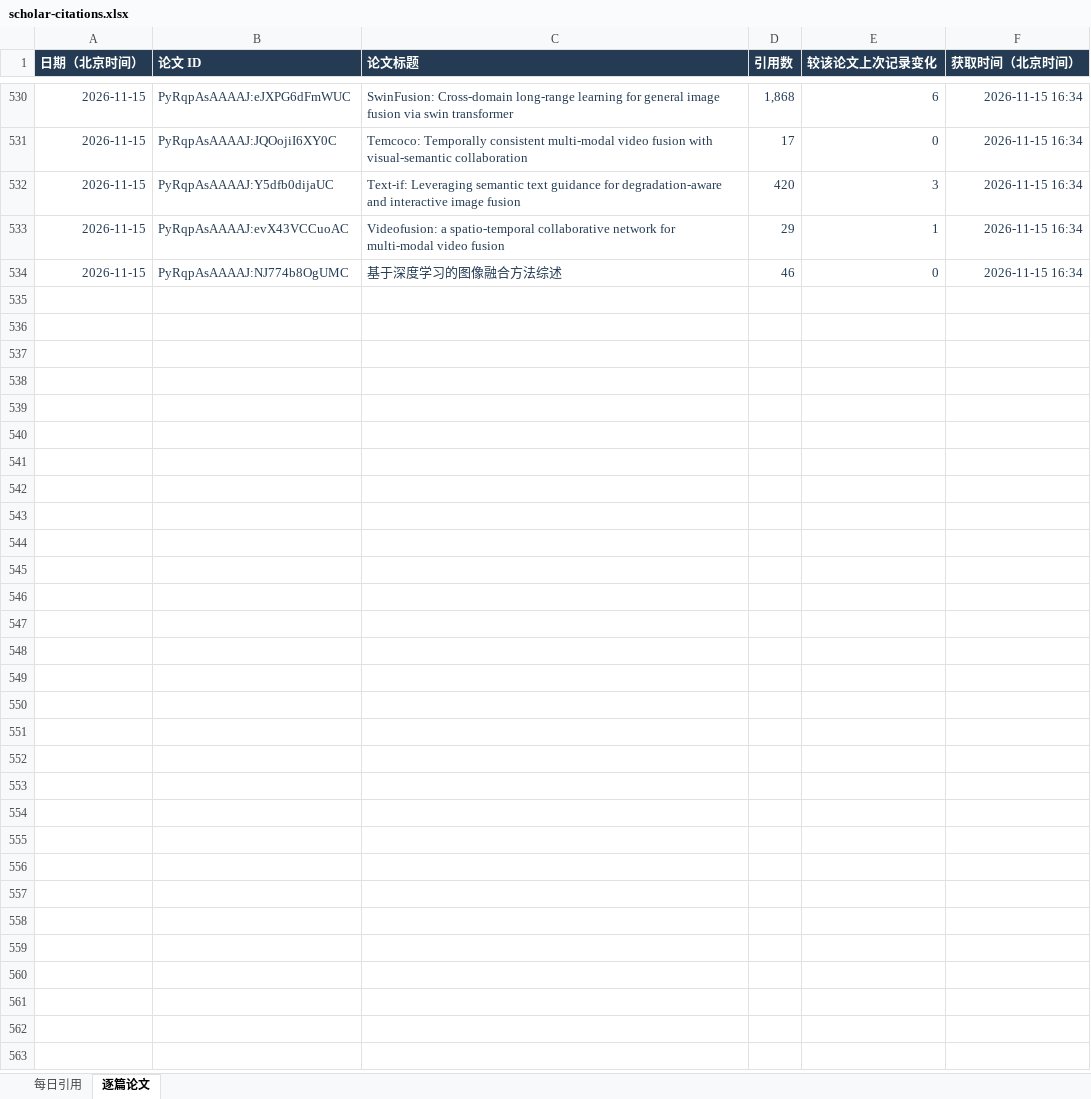
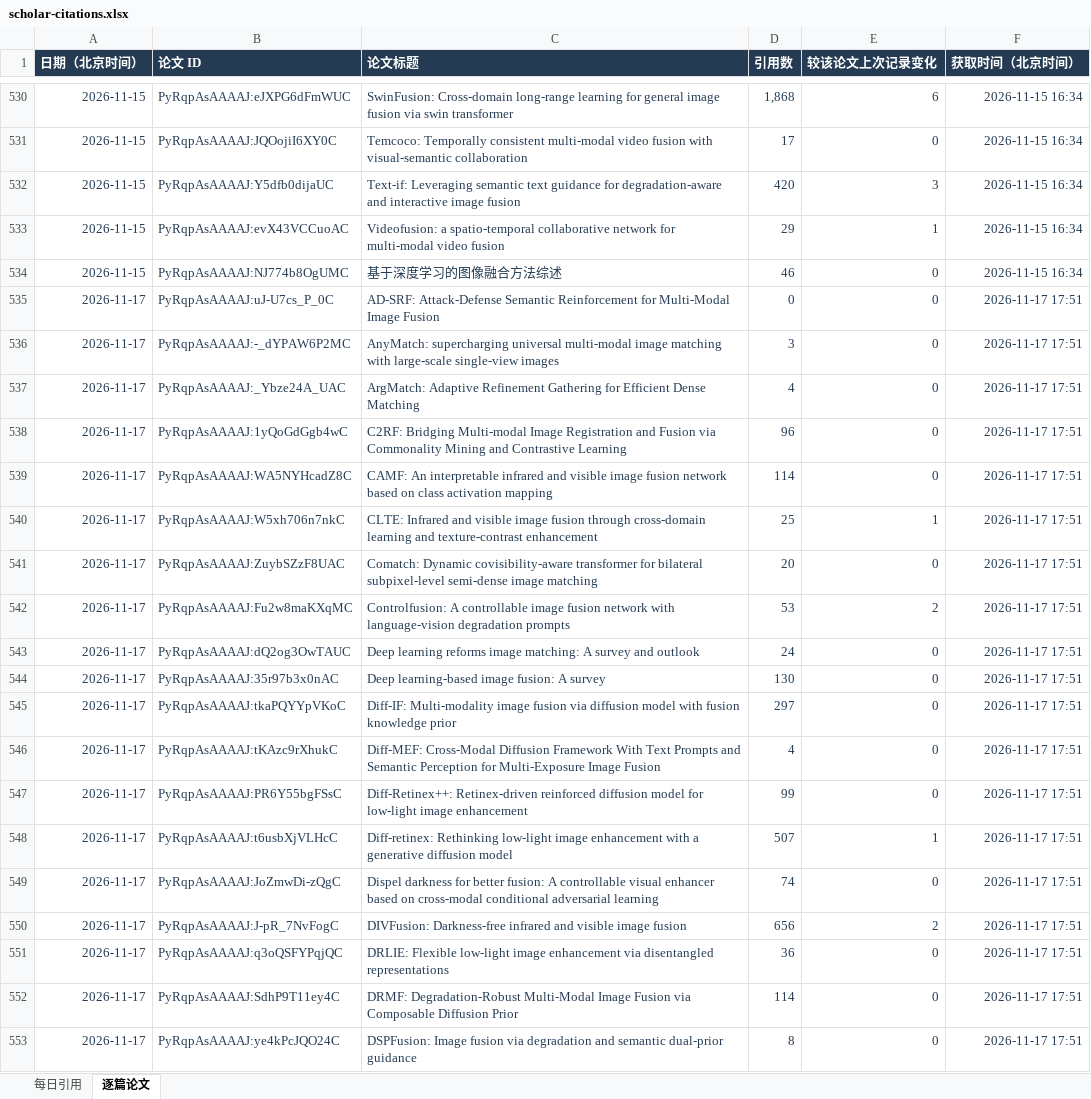
Before and after one commit to Linfeng-Tang/Homepage, an Excel workbook: assets/data/scholar-citations.xlsx, sheet 逐篇论文, drawn as a sheet; only a part is shown, gaps mark what is left out; values as stored, in another font and other column widths than the file's, no borders; the diff covers the shown part only; the diff names each change by its address in the sheet, - before the commit and + after, or states it on an @@ line.

```diff
--- a/assets/data/scholar-citations.xlsx (sheet 逐篇论文)
+++ b/assets/data/scholar-citations.xlsx (sheet 逐篇论文)
+row 535: 2026-11-17 | PyRqpAsAAAAJ:uJ-U7cs_P_0C | AD-SRF: Attack-Defense Semantic Reinforcement for Multi-Modal Image Fusion | 0 | 0 | 2026-11-17 17:51
+row 536: 2026-11-17 | PyRqpAsAAAAJ:-_dYPAW6P2MC | AnyMatch: supercharging universal multi-modal image matching with large-scale single-view images | 3 | 0 | 2026-11-17 17:51
+row 537: 2026-11-17 | PyRqpAsAAAAJ:_Ybze24A_UAC | ArgMatch: Adaptive Refinement Gathering for Efficient Dense Matching | 4 | 0 | 2026-11-17 17:51
+row 538: 2026-11-17 | PyRqpAsAAAAJ:1yQoGdGgb4wC | C2RF: Bridging Multi-modal Image Registration and Fusion via Commonality Mining and Contrastive Learning | 96 | 0 | 2026-11-17 17:51
+row 539: 2026-11-17 | PyRqpAsAAAAJ:WA5NYHcadZ8C | CAMF: An interpretable infrared and visible image fusion network based on class activation mapping | 114 | 0 | 2026-11-17 17:51
+row 540: 2026-11-17 | PyRqpAsAAAAJ:W5xh706n7nkC | CLTE: Infrared and visible image fusion through cross-domain learning and texture-contrast enhancement | 25 | 1 | 2026-11-17 17:51
+row 541: 2026-11-17 | PyRqpAsAAAAJ:ZuybSZzF8UAC | Comatch: Dynamic covisibility-aware transformer for bilateral subpixel-level semi-dense image matching | 20 | 0 | 2026-11-17 17:51
+row 542: 2026-11-17 | PyRqpAsAAAAJ:Fu2w8maKXqMC | Controlfusion: A controllable image fusion network with language-vision degradation prompts | 53 | 2 | 2026-11-17 17:51
+row 543: 2026-11-17 | PyRqpAsAAAAJ:dQ2og3OwTAUC | Deep learning reforms image matching: A survey and outlook | 24 | 0 | 2026-11-17 17:51
+row 544: 2026-11-17 | PyRqpAsAAAAJ:35r97b3x0nAC | Deep learning-based image fusion: A survey | 130 | 0 | 2026-11-17 17:51
+row 545: 2026-11-17 | PyRqpAsAAAAJ:tkaPQYYpVKoC | Diff-IF: Multi-modality image fusion via diffusion model with fusion knowledge prior | 297 | 0 | 2026-11-17 17:51
+row 546: 2026-11-17 | PyRqpAsAAAAJ:tKAzc9rXhukC | Diff-MEF: Cross-Modal Diffusion Framework With Text Prompts and Semantic Perception for Multi-Exposure Image Fusion | 4 | 0 | 2026-11-17 17:51
+row 547: 2026-11-17 | PyRqpAsAAAAJ:PR6Y55bgFSsC | Diff-Retinex++: Retinex-driven reinforced diffusion model for low-light image enhancement | 99 | 0 | 2026-11-17 17:51
+row 548: 2026-11-17 | PyRqpAsAAAAJ:t6usbXjVLHcC | Diff-retinex: Rethinking low-light image enhancement with a generative diffusion model | 507 | 1 | 2026-11-17 17:51
+row 549: 2026-11-17 | PyRqpAsAAAAJ:JoZmwDi-zQgC | Dispel darkness for better fusion: A controllable visual enhancer based on cross-modal conditional adversarial learning | 74 | 0 | 2026-11-17 17:51
+row 550: 2026-11-17 | PyRqpAsAAAAJ:J-pR_7NvFogC | DIVFusion: Darkness-free infrared and visible image fusion | 656 | 2 | 2026-11-17 17:51
+row 551: 2026-11-17 | PyRqpAsAAAAJ:q3oQSFYPqjQC | DRLIE: Flexible low-light image enhancement via disentangled representations | 36 | 0 | 2026-11-17 17:51
+row 552: 2026-11-17 | PyRqpAsAAAAJ:SdhP9T11ey4C | DRMF: Degradation-Robust Multi-Modal Image Fusion via Composable Diffusion Prior | 114 | 0 | 2026-11-17 17:51
+row 553: 2026-11-17 | PyRqpAsAAAAJ:ye4kPcJQO24C | DSPFusion: Image fusion via degradation and semantic dual-prior guidance | 8 | 0 | 2026-11-17 17:51
```
Also changed, not shown: 20 added rows elsewhere in this sheet, sheet 每日引用, 1 other file.
